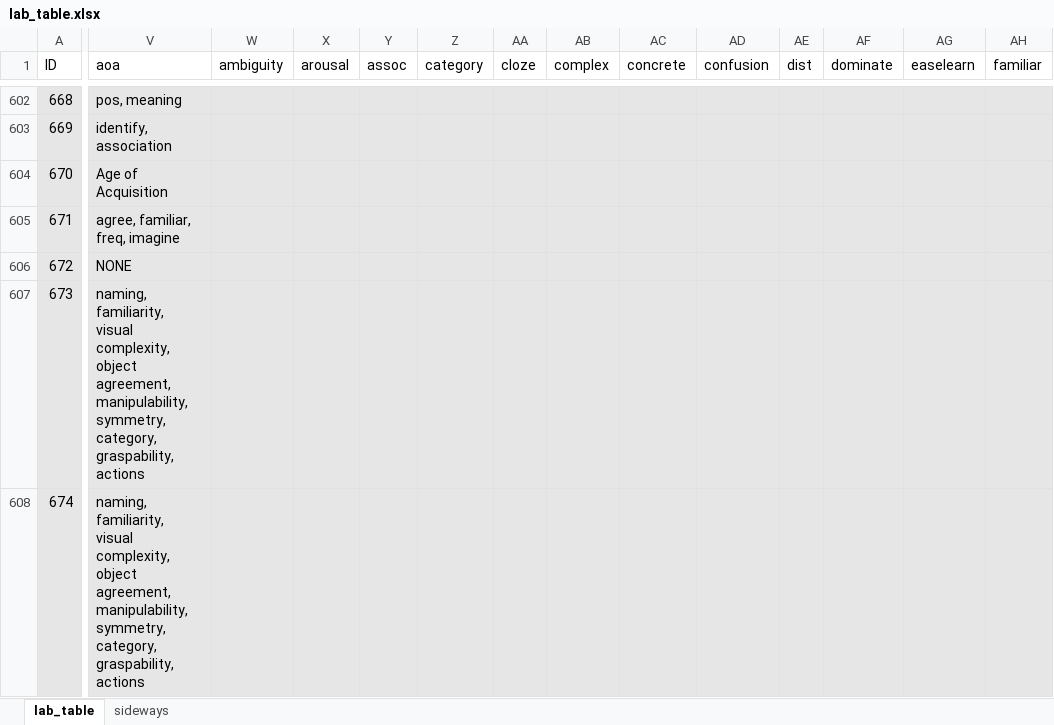
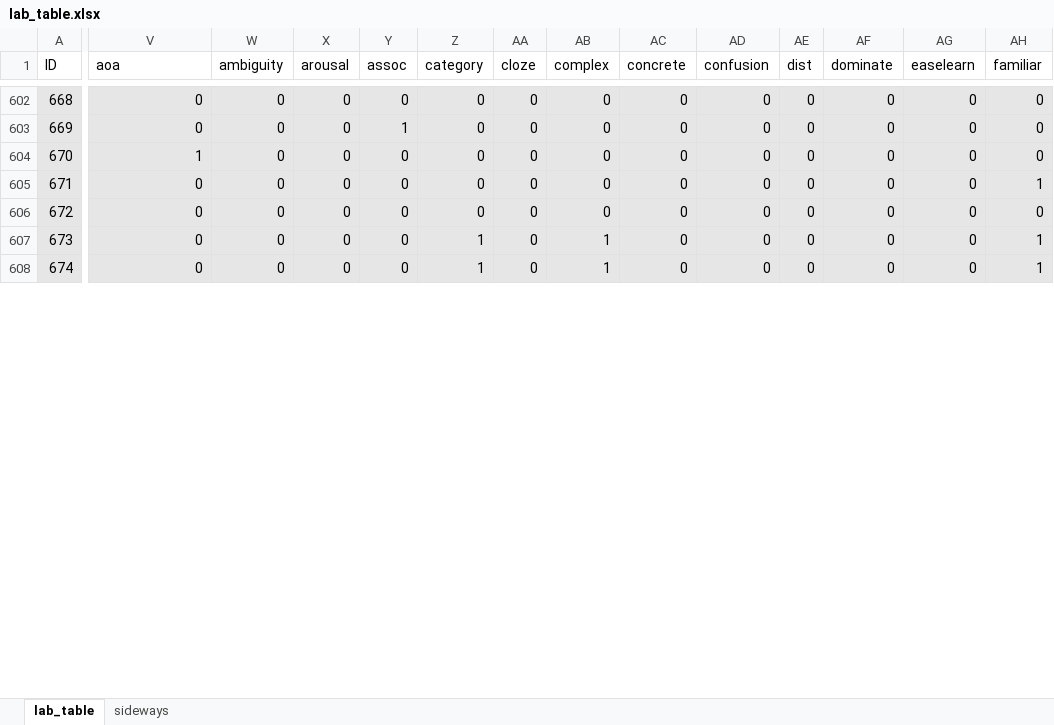
Before and after one commit to doomlab/Table-of-Doom, an Excel workbook: Manuscript/lab_table.xlsx, sheet lab_table, drawn as a sheet; only a part is shown, gaps mark what is left out; values as stored, in another font and other column widths than the file's, no borders; conditional formats not drawn; the diff covers the shown part only; the diff names each change by its address in the sheet, - before the commit and + after, or states it on an @@ line.

```diff
--- a/Manuscript/lab_table.xlsx (sheet lab_table)
+++ b/Manuscript/lab_table.xlsx (sheet lab_table)
-V602 (aoa): pos, meaning
+V602 (aoa): 0
-W602:W608 (ambiguity): (empty)
+W602:W608 (ambiguity): 0
-X602:X608 (arousal): (empty)
+X602:X608 (arousal): 0
-Y602 (assoc): (empty)
+Y602 (assoc): 0
-Z602:Z606 (category): (empty)
+Z602:Z606 (category): 0
-AA602:AA608 (cloze): (empty)
+AA602:AA608 (cloze): 0
-AB602:AB606 (complex): (empty)
+AB602:AB606 (complex): 0
-AC602:AC608 (concrete): (empty)
+AC602:AC608 (concrete): 0
-AD602:AD608 (confusion): (empty)
+AD602:AD608 (confusion): 0
-AE602:AE608 (dist): (empty)
+AE602:AE608 (dist): 0
-AF602:AF608 (dominate): (empty)
+AF602:AF608 (dominate): 0
-AG602:AG608 (easelearn): (empty)
+AG602:AG608 (easelearn): 0
-AH602:AH604 (familiar): (empty)
+AH602:AH604 (familiar): 0
-V603 (aoa): identify, association
+V603 (aoa): 0
-Y603 (assoc): (empty)
+Y603 (assoc): 1
-V604 (aoa): Age of Acquisition
+V604 (aoa): 1
-Y604:Y608 (assoc): (empty)
+Y604:Y608 (assoc): 0
-V605 (aoa): agree, familiar, freq, imagine
+V605 (aoa): 0
-AH605 (familiar): (empty)
+AH605 (familiar): 1
-V606 (aoa): NONE
+V606 (aoa): 0
-AH606 (familiar): (empty)
+AH606 (familiar): 0
-V607:V608 (aoa): naming, familiarity, visual complexity, object agreement, manipulability, symmetry, category, graspability, actions
+V607:V608 (aoa): 0
-Z607:Z608 (category): (empty)
+Z607:Z608 (category): 1
-AB607:AB608 (complex): (empty)
+AB607:AB608 (complex): 1
-AH607:AH608 (familiar): (empty)
+AH607:AH608 (familiar): 1
```
Also changed, not shown: 556 edited cells elsewhere in this sheet, 1 other file.
